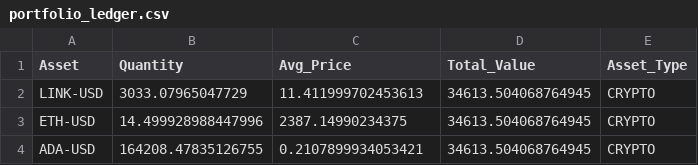
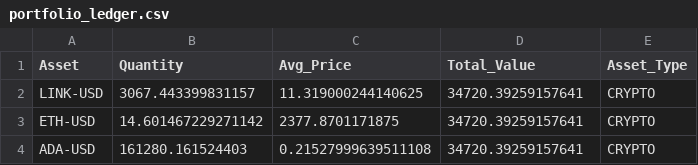
Before and after one commit to flashmanrunning-lang/my-quant-bot, a CSV file: portfolio_ledger.csv, drawn as a sheet.

```diff
--- a/portfolio_ledger.csv
+++ b/portfolio_ledger.csv
@@ -1,4 +1,4 @@
 Asset,Quantity,Avg_Price,Total_Value,Asset_Type
-LINK-USD,3033.07965047729,11.411999702453613,34613.504068764945,CRYPTO
-ETH-USD,14.499928988447996,2387.14990234375,34613.504068764945,CRYPTO
-ADA-USD,164208.47835126755,0.2107899934053421,34613.504068764945,CRYPTO
+LINK-USD,3067.443399831157,11.319000244140625,34720.39259157641,CRYPTO
+ETH-USD,14.601467229271142,2377.8701171875,34720.39259157641,CRYPTO
+ADA-USD,161280.161524403,0.21527999639511108,34720.39259157641,CRYPTO
```
Also changed, not shown: alpha_performance.csv, 1 other file.
